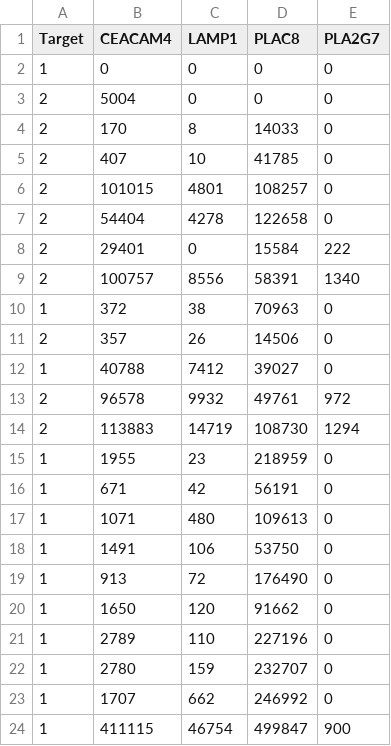
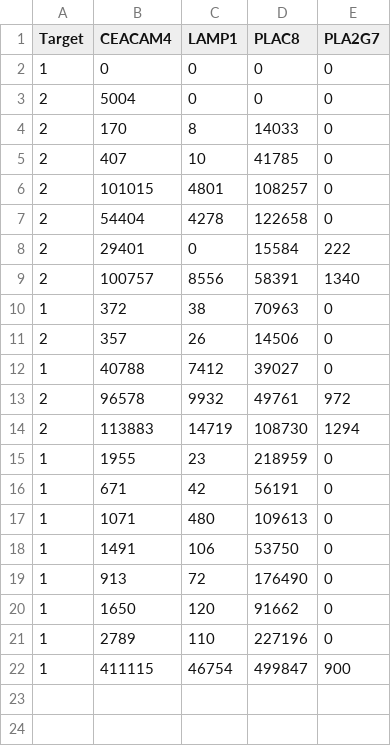
Before and after one commit to denisntlfj/sepsis-lda, a CSV file: sepsis_data.csv, drawn as a sheet; the diff names each change by its address in the sheet, - before the commit and + after, or states it on an @@ line.

Commit message:
Added merging with new data

```diff
--- a/sepsis_data.csv
+++ b/sepsis_data.csv
-row 22: 1 | 2780 | 159 | 232707 | 0
-row 23: 1 | 1707 | 662 | 246992 | 0
```
Also changed, not shown: 3 other files.
